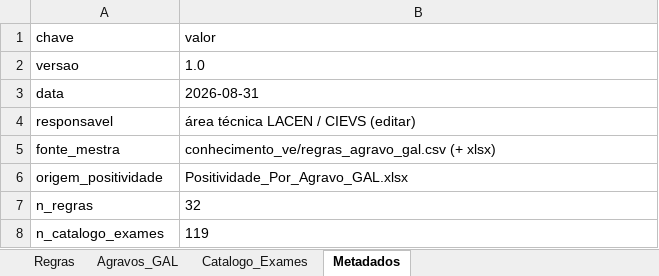
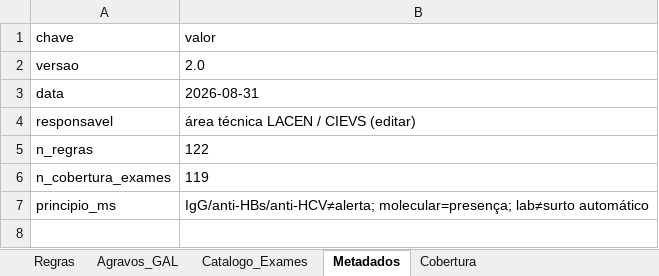
Before and after one commit to menandesneto51/LACEN-MT, an Excel workbook: conhecimento_ve/regras_agravo_gal.xlsx, sheet Metadados, drawn as a sheet; values as stored, in another font and other column widths than the file's, no borders; removed rows and columns are numbered as before the commit, all else as after; the diff names each change by its address in the sheet, - before the commit and + after, or states it on an @@ line.

```diff
--- a/conhecimento_ve/regras_agravo_gal.xlsx (sheet Metadados)
+++ b/conhecimento_ve/regras_agravo_gal.xlsx (sheet Metadados)
+sheet tab: Cobertura
-B2 (valor): 1.0
+B2 (valor): 2.0
-row 5: fonte_mestra | conhecimento_ve/regras_agravo_gal.csv (+ xlsx)
-row 6: origem_positividade | Positividade_Por_Agravo_GAL.xlsx
-B5 (valor): 32
+B5 (valor): 122
-A6 (chave): n_catalogo_exames
+A6 (chave): n_cobertura_exames
+row 7: principio_ms | IgG/anti-HBs/anti-HCV≠alerta; molecular=presença; lab≠surto automático
```
Also changed, not shown: sheet Regras, sheet Catalogo_Exames, sheet Agravos_GAL, 11 other files.
